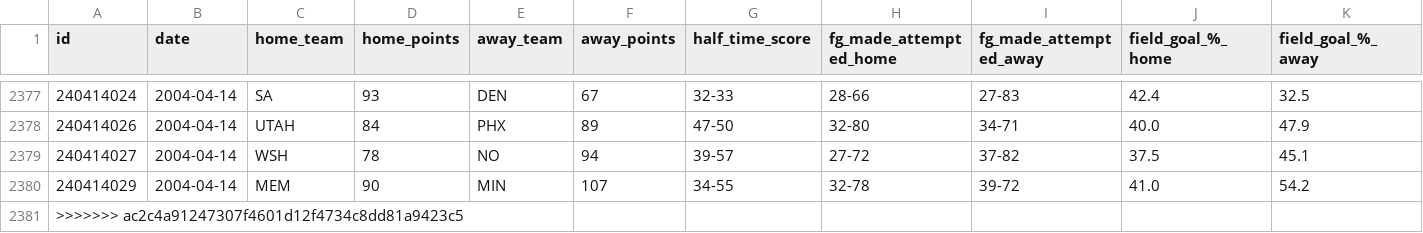
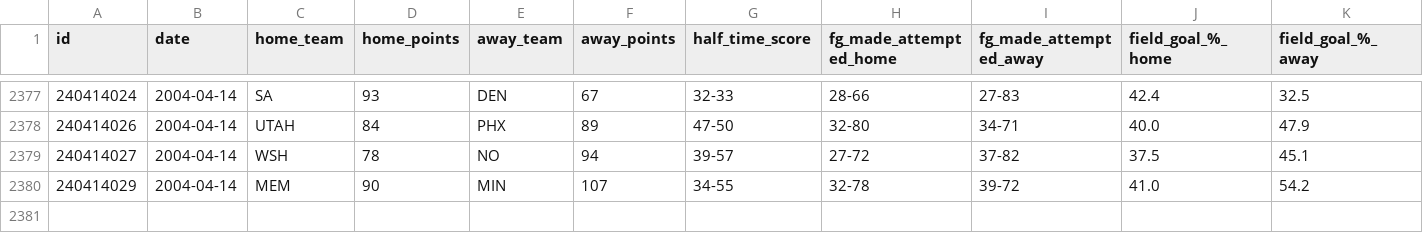
Before and after one commit to ixarchakos/nba-games-prediction, a CSV file: data/nba_games_2003_2004.csv, drawn as a sheet; only a part is shown, gaps mark what is left out; rows hold the shown columns only; the diff names each change by its address in the sheet, - before the commit and + after, or states it on an @@ line.

Commit message:
Update nba_games_2003_2004.csv

```diff
--- a/data/nba_games_2003_2004.csv
+++ b/data/nba_games_2003_2004.csv
-row 2381: >>>>>>> ac2c4a91247307f4601d12f4734c8dd81a9423c5
```
